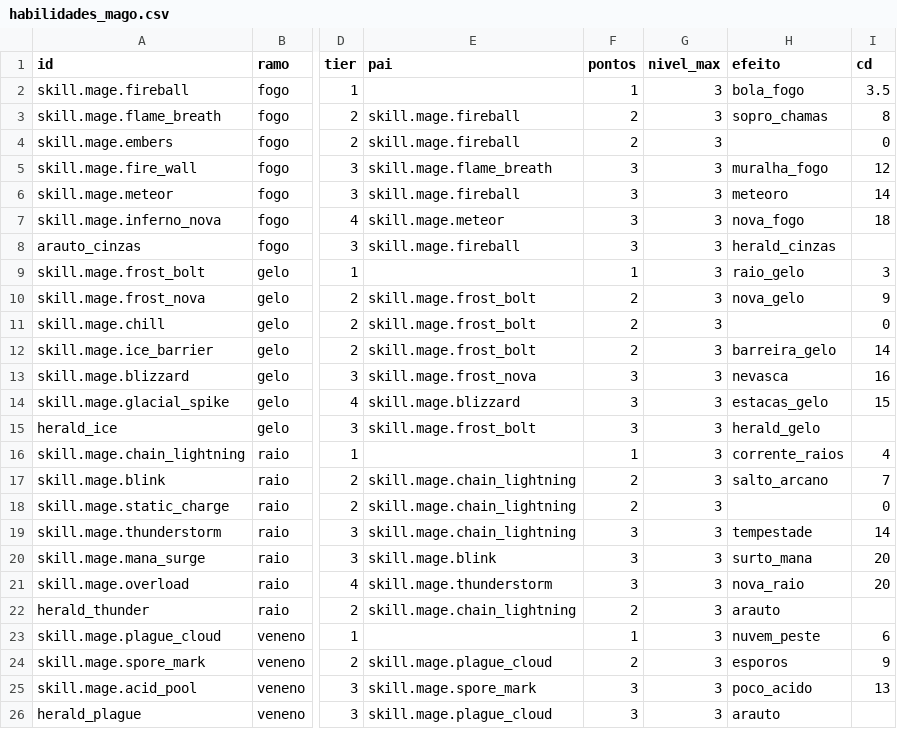
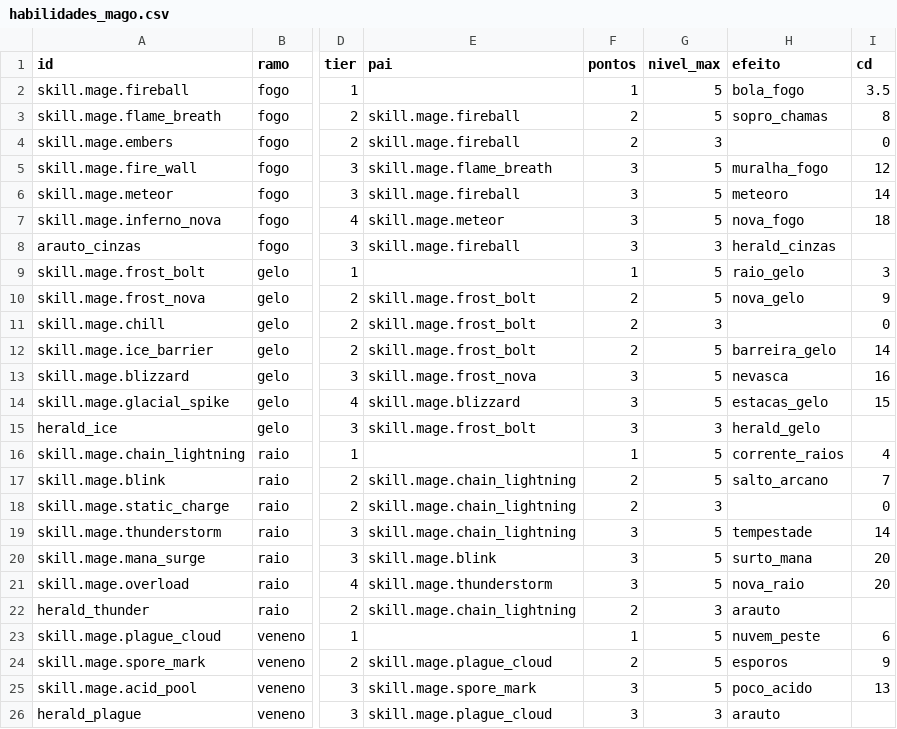
Before and after one commit to Willvinicius2/echoes-of-the-shatter, a CSV file: godot/data2d/habilidades_mago.csv, drawn as a sheet; only a part is shown, gaps mark what is left out; the diff names each change by its address in the sheet, - before the commit and + after, or states it on an @@ line.

```diff
--- a/godot/data2d/habilidades_mago.csv
+++ b/godot/data2d/habilidades_mago.csv
-G2:G3 (nivel_max): 3
+G2:G3 (nivel_max): 5
-G5:G7 (nivel_max): 3
+G5:G7 (nivel_max): 5
-G9:G10 (nivel_max): 3
+G9:G10 (nivel_max): 5
-G12:G14 (nivel_max): 3
+G12:G14 (nivel_max): 5
-G16:G17 (nivel_max): 3
+G16:G17 (nivel_max): 5
-G19:G21 (nivel_max): 3
+G19:G21 (nivel_max): 5
-G23:G25 (nivel_max): 3
+G23:G25 (nivel_max): 5
```
Also changed, not shown: godot/data2d/mago.csv, 5 other files.
